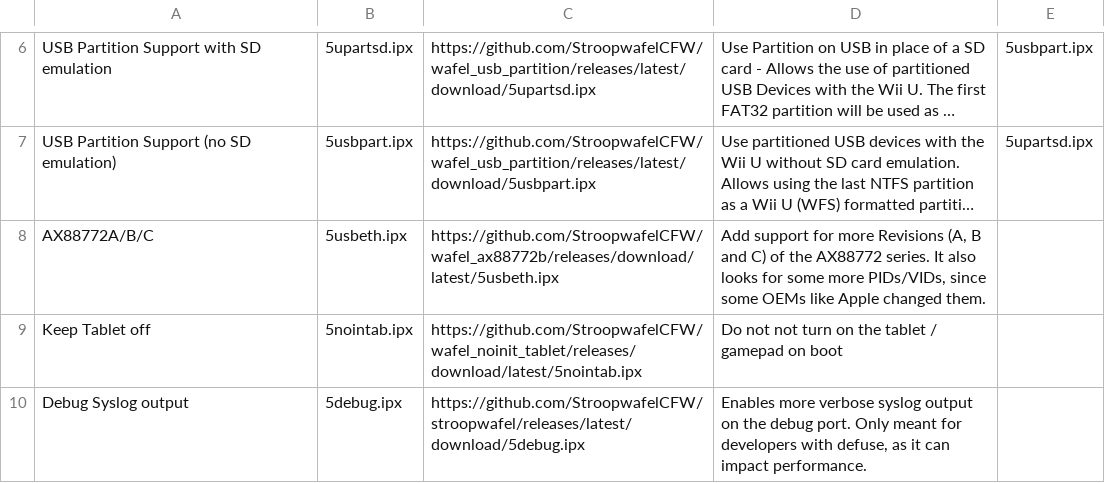
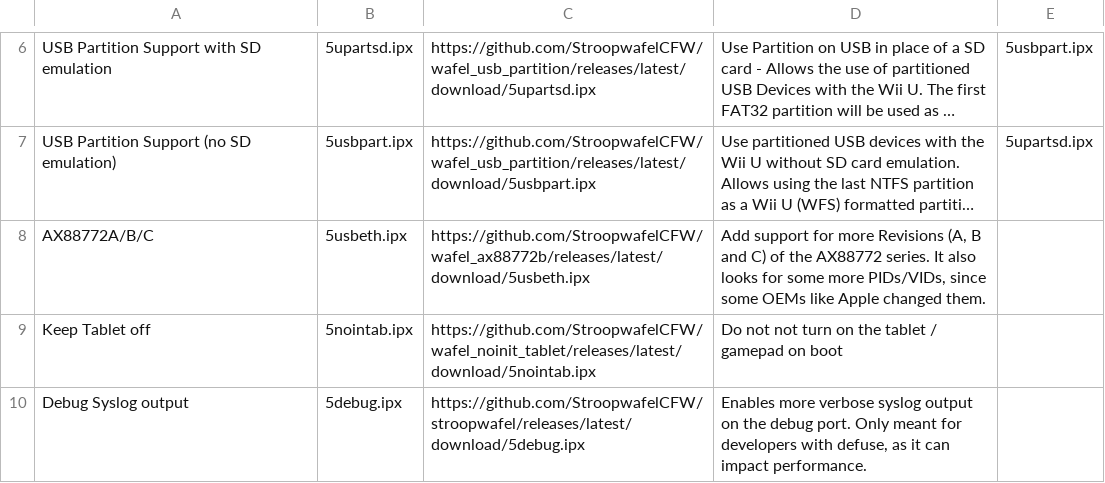
Before and after one commit to zer00p/wafel_installer, a CSV file: plugins.csv, drawn as a sheet; only a part is shown, gaps mark what is left out; long unchanged cells end in …; the diff names each change by its address in the sheet, - before the commit and + after, or states it on an @@ line.

Commit message:
fix plugin urls

```diff
--- a/plugins.csv
+++ b/plugins.csv
-C8: https://github.com/StroopwafelCFW/wafel_ax88772b/releases/download/latest/5usbeth.ipx
+C8: https://github.com/StroopwafelCFW/wafel_ax88772b/releases/latest/download/5usbeth.ipx
-C9: https://github.com/StroopwafelCFW/wafel_noinit_tablet/releases/download/latest/5nointab.ipx
+C9: https://github.com/StroopwafelCFW/wafel_noinit_tablet/releases/latest/download/5nointab.ipx
```
